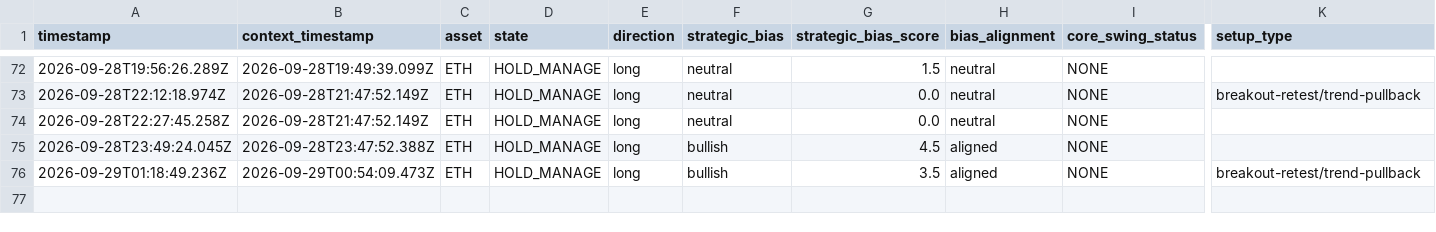
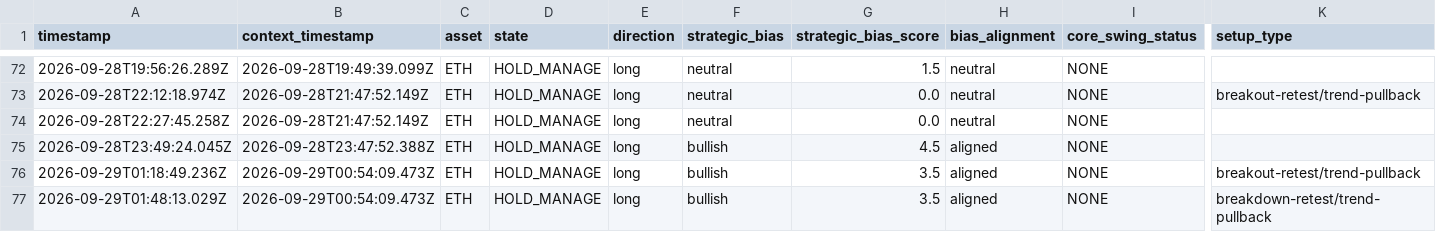
Before and after one commit to themooje412/btc-market-data-collector, a CSV file: assets/eth/execution_history.csv, drawn as a sheet; only a part is shown, gaps mark what is left out; rows hold the shown columns only; the diff names each change by its address in the sheet, - before the commit and + after, or states it on an @@ line.

```diff
--- a/assets/eth/execution_history.csv
+++ b/assets/eth/execution_history.csv
+row 77: 2026-09-29T01:48:13.029Z | 2026-09-29T00:54:09.473Z | ETH | HOLD_MANAGE | long | bullish | 3.5 | aligned | NONE | breakdown-retest/trend-pullback
```
Also changed, not shown: execution_history.csv, 9 other files.
